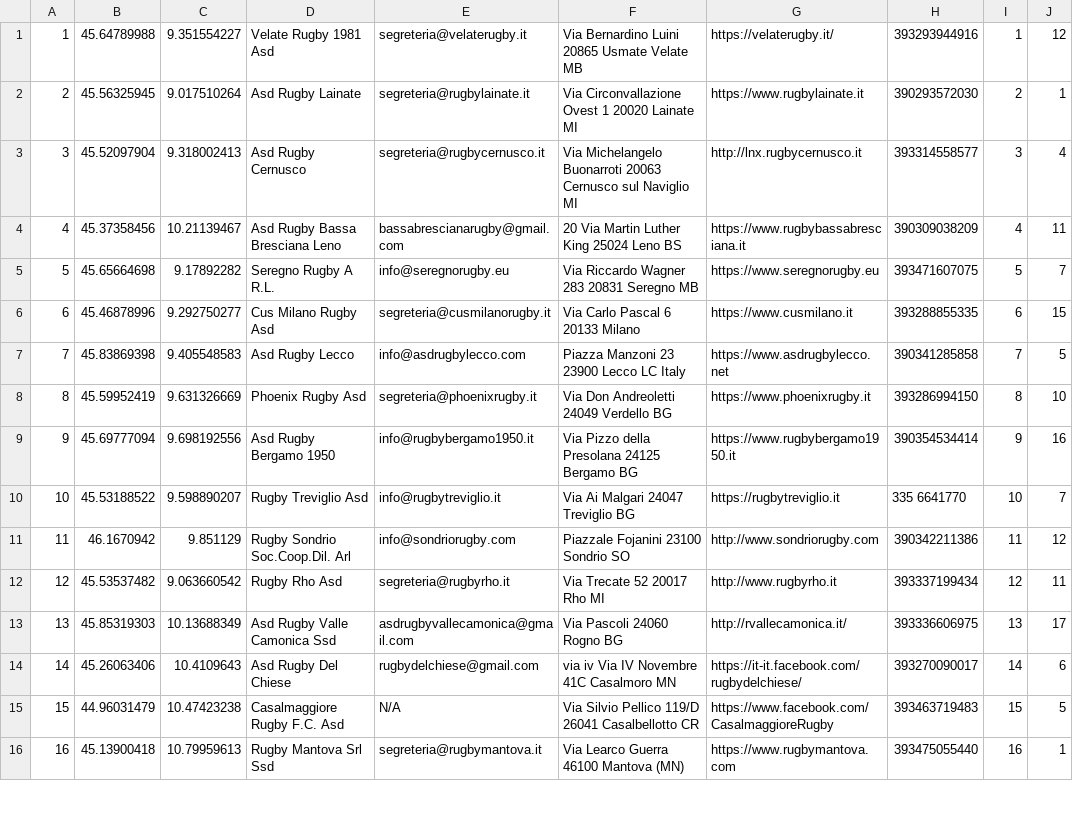
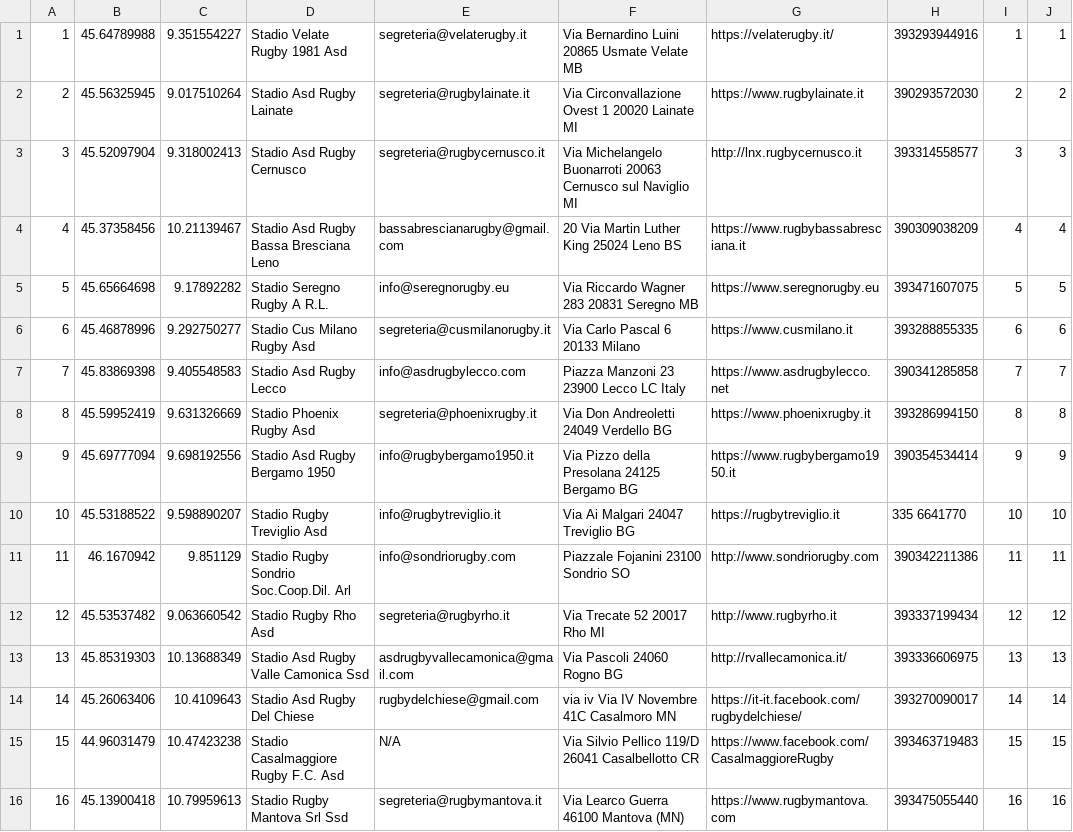
Before and after one commit to craigbauer89/seriecrugby, a CSV file: stadium.csv, drawn as a sheet; only a part is shown; the diff covers the shown part only.

```diff
--- a/stadium.csv
+++ b/stadium.csv
@@ -1,16 +1,16 @@
-1,45.64789988,9.351554227,Velate Rugby 1981 Asd,segreteria@velaterugby.it,Via Bernardino Luini 20865 Usmate Velate MB,https://velaterugby.it/,393293944916,1,12
-2,45.56325945,9.017510264,Asd Rugby Lainate ,segreteria@rugbylainate.it,Via Circonvallazione Ovest 1 20020 Lainate MI,https://www.rugbylainate.it,390293572030,2,1
-3,45.52097904,9.318002413,Asd Rugby Cernusco  ,segreteria@rugbycernusco.it,Via Michelangelo Buonarroti 20063 Cernusco sul Naviglio MI,http://lnx.rugbycernusco.it,393314558577,3,4
-4,45.37358456,10.21139467,Asd Rugby Bassa Bresciana Leno ,bassabrescianarugby@gmail.com,20 Via Martin Luther King 25024 Leno BS,https://www.rugbybassabresciana.it,390309038209,4,11
-5,45.65664698,9.17892282,Seregno Rugby A R.L.,info@seregnorugby.eu,Via Riccardo Wagner 283 20831 Seregno MB,https://www.seregnorugby.eu,393471607075,5,7
-6,45.46878996,9.292750277,Cus Milano Rugby Asd,segreteria@cusmilanorugby.it,Via Carlo Pascal 6 20133 Milano,https://www.cusmilano.it,393288855335,6,15
-7,45.83869398,9.405548583,Asd Rugby Lecco ,info@asdrugbylecco.com,Piazza Manzoni 23 23900 Lecco LC Italy,https://www.asdrugbylecco.net,390341285858,7,5
-8,45.59952419,9.631326669,Phoenix Rugby Asd ,segreteria@phoenixrugby.it,Via Don Andreoletti 24049 Verdello BG,https://www.phoenixrugby.it,393286994150,8,10
-9,45.69777094,9.698192556,Asd Rugby Bergamo 1950,info@rugbybergamo1950.it,Via Pizzo della Presolana 24125 Bergamo BG,https://www.rugbybergamo1950.it,390354534414,9,16
-10,45.53188522,9.598890207,Rugby Treviglio Asd ,info@rugbytreviglio.it,Via Ai Malgari 24047 Treviglio BG,https://rugbytreviglio.it,335 6641770,10,7
-11,46.1670942,9.851129,Rugby Sondrio Soc.Coop.Dil. Arl , info@sondriorugby.com,Piazzale Fojanini 23100 Sondrio SO,http://www.sondriorugby.com,390342211386,11,12
-12,45.53537482,9.063660542,Rugby Rho Asd  ,segreteria@rugbyrho.it,Via Trecate 52 20017 Rho MI,http://www.rugbyrho.it,393337199434,12,11
-13,45.85319303,10.13688349,Asd Rugby Valle Camonica Ssd ,asdrugbyvallecamonica@gmail.com,Via Pascoli 24060 Rogno BG,http://rvallecamonica.it/,393336606975,13,17
-14,45.26063406,10.4109643,Asd Rugby Del Chiese ,rugbydelchiese@gmail.com,via iv Via IV Novembre 41C Casalmoro MN,https://it-it.facebook.com/rugbydelchiese/,393270090017,14,6
-15,44.96031479,10.47423238,Casalmaggiore Rugby F.C. Asd ,N/A,Via Silvio Pellico 119/D 26041 Casalbellotto CR,https://www.facebook.com/CasalmaggioreRugby,393463719483,15,5
-16,45.13900418,10.79959613,Rugby Mantova Srl Ssd ,segreteria@rugbymantova.it,Via Learco Guerra 46100 Mantova (MN),https://www.rugbymantova.com,393475055440,16,1
+1,45.64789988,9.351554227,Stadio Velate Rugby 1981 Asd,segreteria@velaterugby.it,Via Bernardino Luini 20865 Usmate Velate MB,https://velaterugby.it/,393293944916,1,1
+2,45.56325945,9.017510264,Stadio Asd Rugby Lainate ,segreteria@rugbylainate.it,Via Circonvallazione Ovest 1 20020 Lainate MI,https://www.rugbylainate.it,390293572030,2,2
+3,45.52097904,9.318002413,Stadio Asd Rugby Cernusco  ,segreteria@rugbycernusco.it,Via Michelangelo Buonarroti 20063 Cernusco sul Naviglio MI,http://lnx.rugbycernusco.it,393314558577,3,3
+4,45.37358456,10.21139467,Stadio Asd Rugby Bassa Bresciana Leno ,bassabrescianarugby@gmail.com,20 Via Martin Luther King 25024 Leno BS,https://www.rugbybassabresciana.it,390309038209,4,4
+5,45.65664698,9.17892282,Stadio Seregno Rugby A R.L.,info@seregnorugby.eu,Via Riccardo Wagner 283 20831 Seregno MB,https://www.seregnorugby.eu,393471607075,5,5
+6,45.46878996,9.292750277,Stadio Cus Milano Rugby Asd,segreteria@cusmilanorugby.it,Via Carlo Pascal 6 20133 Milano,https://www.cusmilano.it,393288855335,6,6
+7,45.83869398,9.405548583,Stadio Asd Rugby Lecco ,info@asdrugbylecco.com,Piazza Manzoni 23 23900 Lecco LC Italy,https://www.asdrugbylecco.net,390341285858,7,7
+8,45.59952419,9.631326669,Stadio Phoenix Rugby Asd ,segreteria@phoenixrugby.it,Via Don Andreoletti 24049 Verdello BG,https://www.phoenixrugby.it,393286994150,8,8
+9,45.69777094,9.698192556,Stadio Asd Rugby Bergamo 1950,info@rugbybergamo1950.it,Via Pizzo della Presolana 24125 Bergamo BG,https://www.rugbybergamo1950.it,390354534414,9,9
+10,45.53188522,9.598890207,Stadio Rugby Treviglio Asd ,info@rugbytreviglio.it,Via Ai Malgari 24047 Treviglio BG,https://rugbytreviglio.it,335 6641770,10,10
+11,46.1670942,9.851129,Stadio Rugby Sondrio Soc.Coop.Dil. Arl , info@sondriorugby.com,Piazzale Fojanini 23100 Sondrio SO,http://www.sondriorugby.com,390342211386,11,11
+12,45.53537482,9.063660542,Stadio Rugby Rho Asd  ,segreteria@rugbyrho.it,Via Trecate 52 20017 Rho MI,http://www.rugbyrho.it,393337199434,12,12
+13,45.85319303,10.13688349,Stadio Asd Rugby Valle Camonica Ssd ,asdrugbyvallecamonica@gmail.com,Via Pascoli 24060 Rogno BG,http://rvallecamonica.it/,393336606975,13,13
+14,45.26063406,10.4109643,Stadio Asd Rugby Del Chiese ,rugbydelchiese@gmail.com,via iv Via IV Novembre 41C Casalmoro MN,https://it-it.facebook.com/rugbydelchiese/,393270090017,14,14
+15,44.96031479,10.47423238,Stadio Casalmaggiore Rugby F.C. Asd ,N/A,Via Silvio Pellico 119/D 26041 Casalbellotto CR,https://www.facebook.com/CasalmaggioreRugby,393463719483,15,15
+16,45.13900418,10.79959613,Stadio Rugby Mantova Srl Ssd ,segreteria@rugbymantova.it,Via Learco Guerra 46100 Mantova (MN),https://www.rugbymantova.com,393475055440,16,16
```
Also changed, not shown: 34 edited cells elsewhere in this file, News.csv, partite.csv, 49 other files.
